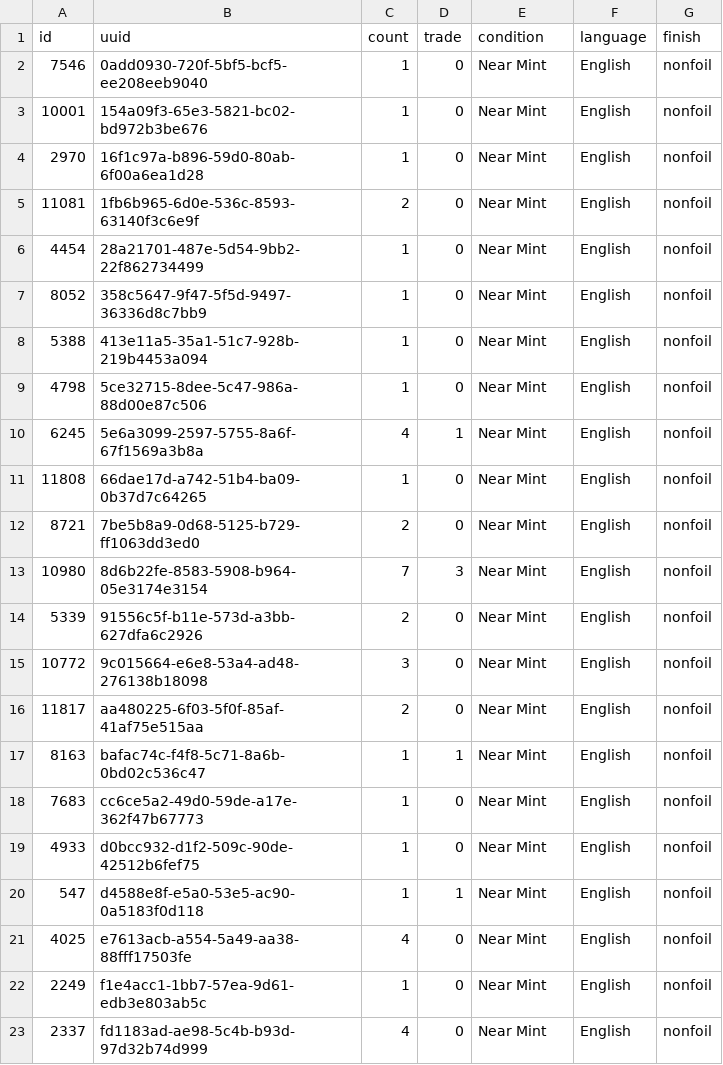
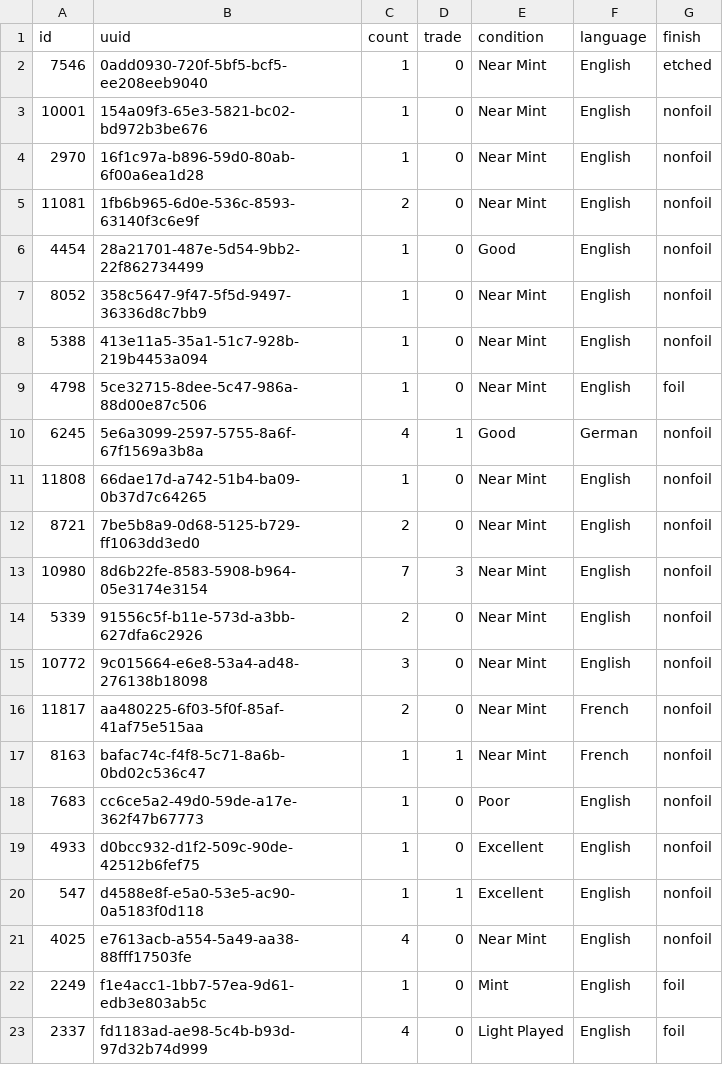
Before and after one commit to PsykoFant/CollectaMundo, a CSV file: CollectaMundo.Tests/TestResources/myCollection.csv, drawn as a sheet.

```diff
--- a/CollectaMundo.Tests/TestResources/myCollection.csv
+++ b/CollectaMundo.Tests/TestResources/myCollection.csv
@@ -1,3 +1,3 @@
 id;uuid;count;trade;condition;language;finish
-7546;0add0930-720f-5bf5-bcf5-ee208eeb9040;1;0;Near Mint;English;nonfoil
+7546;0add0930-720f-5bf5-bcf5-ee208eeb9040;1;0;Near Mint;English;etched
 10001;154a09f3-65e3-5821-bc02-bd972b3be676;1;0;Near Mint;English;nonfoil
@@ -5,7 +5,7 @@
 11081;1fb6b965-6d0e-536c-8593-63140f3c6e9f;2;0;Near Mint;English;nonfoil
-4454;28a21701-487e-5d54-9bb2-22f862734499;1;0;Near Mint;English;nonfoil
+4454;28a21701-487e-5d54-9bb2-22f862734499;1;0;Good;English;nonfoil
 8052;358c5647-9f47-5f5d-9497-36336d8c7bb9;1;0;Near Mint;English;nonfoil
 5388;413e11a5-35a1-51c7-928b-219b4453a094;1;0;Near Mint;English;nonfoil
-4798;5ce32715-8dee-5c47-986a-88d00e87c506;1;0;Near Mint;English;nonfoil
-6245;5e6a3099-2597-5755-8a6f-67f1569a3b8a;4;1;Near Mint;English;nonfoil
+4798;5ce32715-8dee-5c47-986a-88d00e87c506;1;0;Near Mint;English;foil
+6245;5e6a3099-2597-5755-8a6f-67f1569a3b8a;4;1;Good;German;nonfoil
 11808;66dae17d-a742-51b4-ba09-0b37d7c64265;1;0;Near Mint;English;nonfoil
@@ -15,9 +15,9 @@
 10772;9c015664-e6e8-53a4-ad48-276138b18098;3;0;Near Mint;English;nonfoil
-11817;aa480225-6f03-5f0f-85af-41af75e515aa;2;0;Near Mint;English;nonfoil
-8163;bafac74c-f4f8-5c71-8a6b-0bd02c536c47;1;1;Near Mint;English;nonfoil
-7683;cc6ce5a2-49d0-59de-a17e-362f47b67773;1;0;Near Mint;English;nonfoil
-4933;d0bcc932-d1f2-509c-90de-42512b6fef75;1;0;Near Mint;English;nonfoil
-547;d4588e8f-e5a0-53e5-ac90-0a5183f0d118;1;1;Near Mint;English;nonfoil
+11817;aa480225-6f03-5f0f-85af-41af75e515aa;2;0;Near Mint;French;nonfoil
+8163;bafac74c-f4f8-5c71-8a6b-0bd02c536c47;1;1;Near Mint;French;nonfoil
+7683;cc6ce5a2-49d0-59de-a17e-362f47b67773;1;0;Poor;English;nonfoil
+4933;d0bcc932-d1f2-509c-90de-42512b6fef75;1;0;Excellent;English;nonfoil
+547;d4588e8f-e5a0-53e5-ac90-0a5183f0d118;1;1;Excellent;English;nonfoil
 4025;e7613acb-a554-5a49-aa38-88fff17503fe;4;0;Near Mint;English;nonfoil
-2249;f1e4acc1-1bb7-57ea-9d61-edb3e803ab5c;1;0;Near Mint;English;nonfoil
-2337;fd1183ad-ae98-5c4b-b93d-97d32b74d999;4;0;Near Mint;English;nonfoil
+2249;f1e4acc1-1bb7-57ea-9d61-edb3e803ab5c;1;0;Mint;English;foil
+2337;fd1183ad-ae98-5c4b-b93d-97d32b74d999;4;0;Light Played;English;foil
```
Also changed, not shown: CollectaMundo.Tests/TestResources/view_myCollection.csv, 2 other files.
